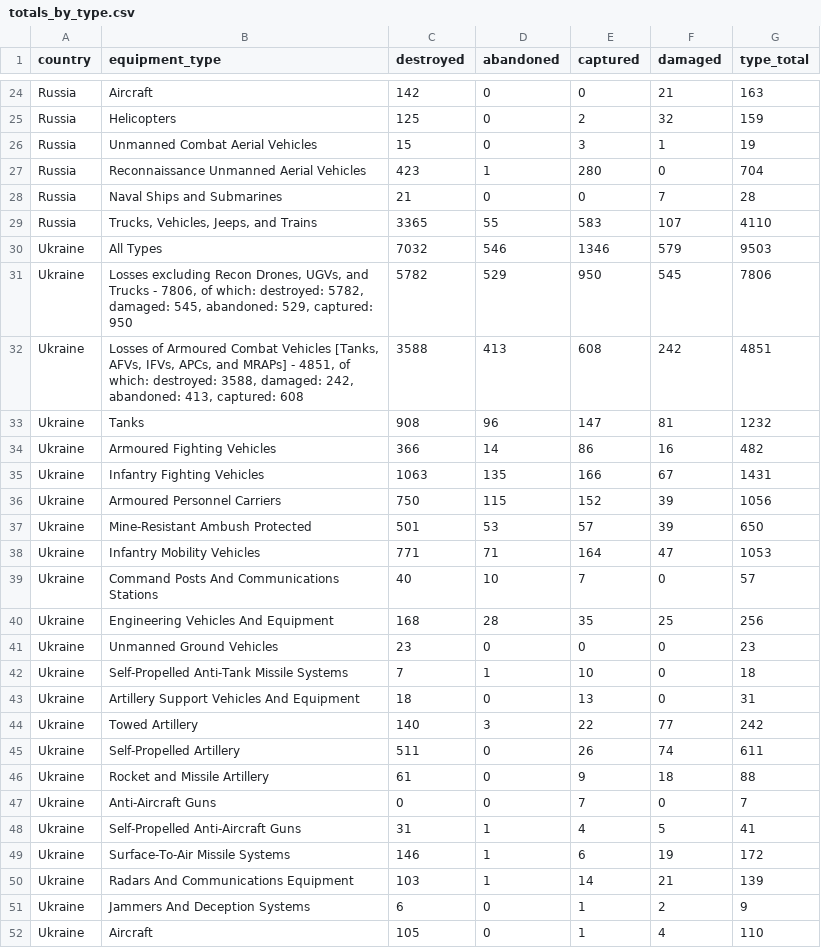
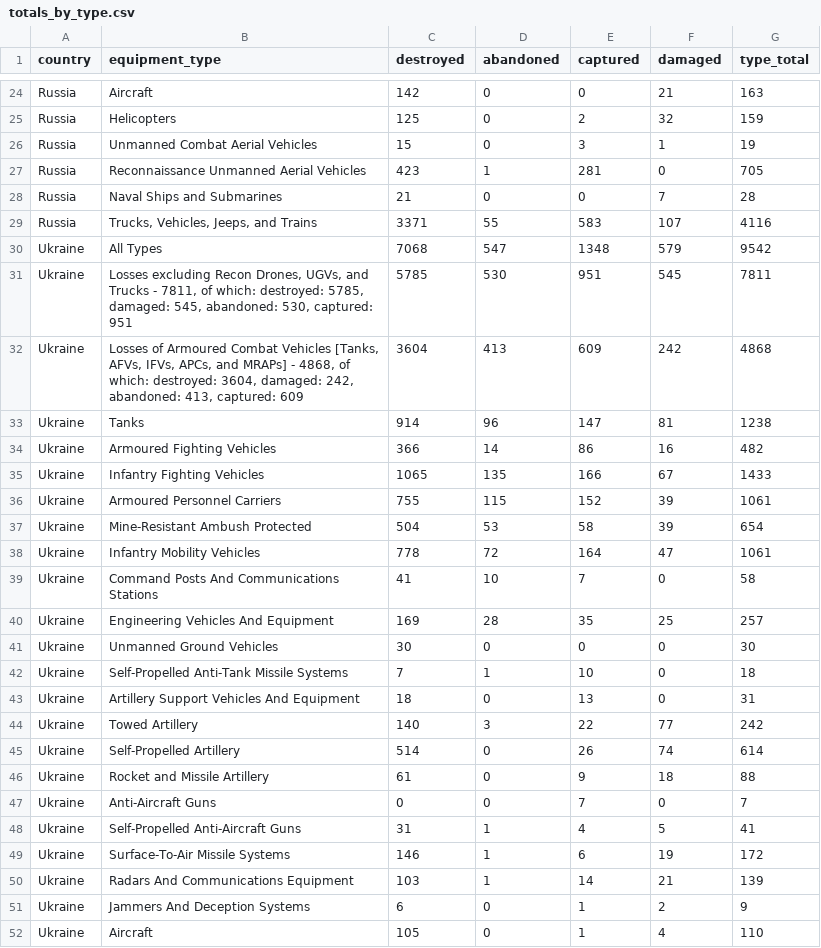
Before and after one commit to KuleRucket/scrape_oryx, a CSV file: outputfiles/totals_by_type.csv, drawn as a sheet; only a part is shown, gaps mark what is left out; the diff covers the shown part only.

```diff
--- a/outputfiles/totals_by_type.csv
+++ b/outputfiles/totals_by_type.csv
@@ -26,17 +26,17 @@ Russia,Helicopters,125,0,2,32,159
 Russia,Unmanned Combat Aerial Vehicles,15,0,3,1,19
-Russia,Reconnaissance Unmanned Aerial Vehicles,423,1,280,0,704
+Russia,Reconnaissance Unmanned Aerial Vehicles,423,1,281,0,705
 Russia,Naval Ships and Submarines,21,0,0,7,28
-Russia,"Trucks, Vehicles, Jeeps, and Trains",3365,55,583,107,4110
-Ukraine,All Types,7032,546,1346,579,9503
-Ukraine,"Losses excluding Recon Drones, UGVs, and Trucks - 7806, of which: destroyed: 5782, damaged: 545, abandoned: 529, captured: 950",5782,529,950,545,7806
-Ukraine,"Losses of Armoured Combat Vehicles [Tanks, AFVs, IFVs, APCs, and MRAPs] - 4851, of which: destroyed: 3588, damaged: 242, abandoned: 413, captured: 608",3588,413,608,242,4851
-Ukraine,Tanks,908,96,147,81,1232
+Russia,"Trucks, Vehicles, Jeeps, and Trains",3371,55,583,107,4116
+Ukraine,All Types,7068,547,1348,579,9542
+Ukraine,"Losses excluding Recon Drones, UGVs, and Trucks - 7811, of which: destroyed: 5785, damaged: 545, abandoned: 530, captured: 951",5785,530,951,545,7811
+Ukraine,"Losses of Armoured Combat Vehicles [Tanks, AFVs, IFVs, APCs, and MRAPs] - 4868, of which: destroyed: 3604, damaged: 242, abandoned: 413, captured: 609",3604,413,609,242,4868
+Ukraine,Tanks,914,96,147,81,1238
 Ukraine,Armoured Fighting Vehicles,366,14,86,16,482
-Ukraine,Infantry Fighting Vehicles,1063,135,166,67,1431
-Ukraine,Armoured Personnel Carriers,750,115,152,39,1056
-Ukraine,Mine-Resistant Ambush Protected,501,53,57,39,650
-Ukraine,Infantry Mobility Vehicles,771,71,164,47,1053
-Ukraine,Command Posts And Communications Stations,40,10,7,0,57
-Ukraine,Engineering Vehicles And Equipment,168,28,35,25,256
-Ukraine,Unmanned Ground Vehicles,23,0,0,0,23
+Ukraine,Infantry Fighting Vehicles,1065,135,166,67,1433
+Ukraine,Armoured Personnel Carriers,755,115,152,39,1061
+Ukraine,Mine-Resistant Ambush Protected,504,53,58,39,654
+Ukraine,Infantry Mobility Vehicles,778,72,164,47,1061
+Ukraine,Command Posts And Communications Stations,41,10,7,0,58
+Ukraine,Engineering Vehicles And Equipment,169,28,35,25,257
+Ukraine,Unmanned Ground Vehicles,30,0,0,0,30
 Ukraine,Self-Propelled Anti-Tank Missile Systems,7,1,10,0,18
@@ -44,3 +44,3 @@ Ukraine,Artillery Support Vehicles And Equipment,18,0,13,0,31
 Ukraine,Towed Artillery,140,3,22,77,242
-Ukraine,Self-Propelled Artillery,511,0,26,74,611
+Ukraine,Self-Propelled Artillery,514,0,26,74,614
 Ukraine,Rocket and Missile Artillery,61,0,9,18,88
```
Also changed, not shown: 2 added rows, 2 removed rows and 24 edited cells elsewhere in this file, inputfiles/daily_count_baseline.csv, outputfiles/daily_count.csv, 3 other files.
